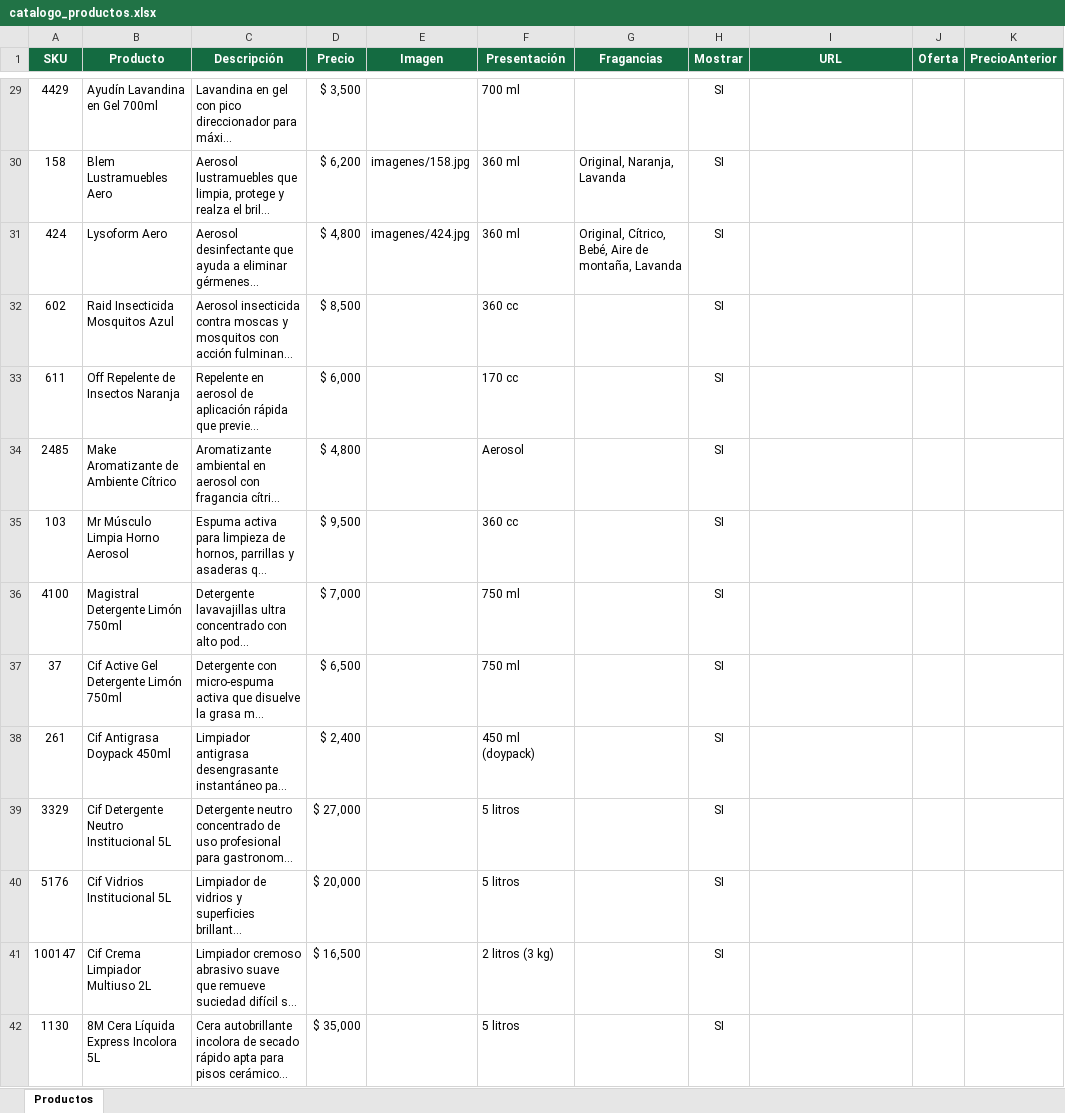
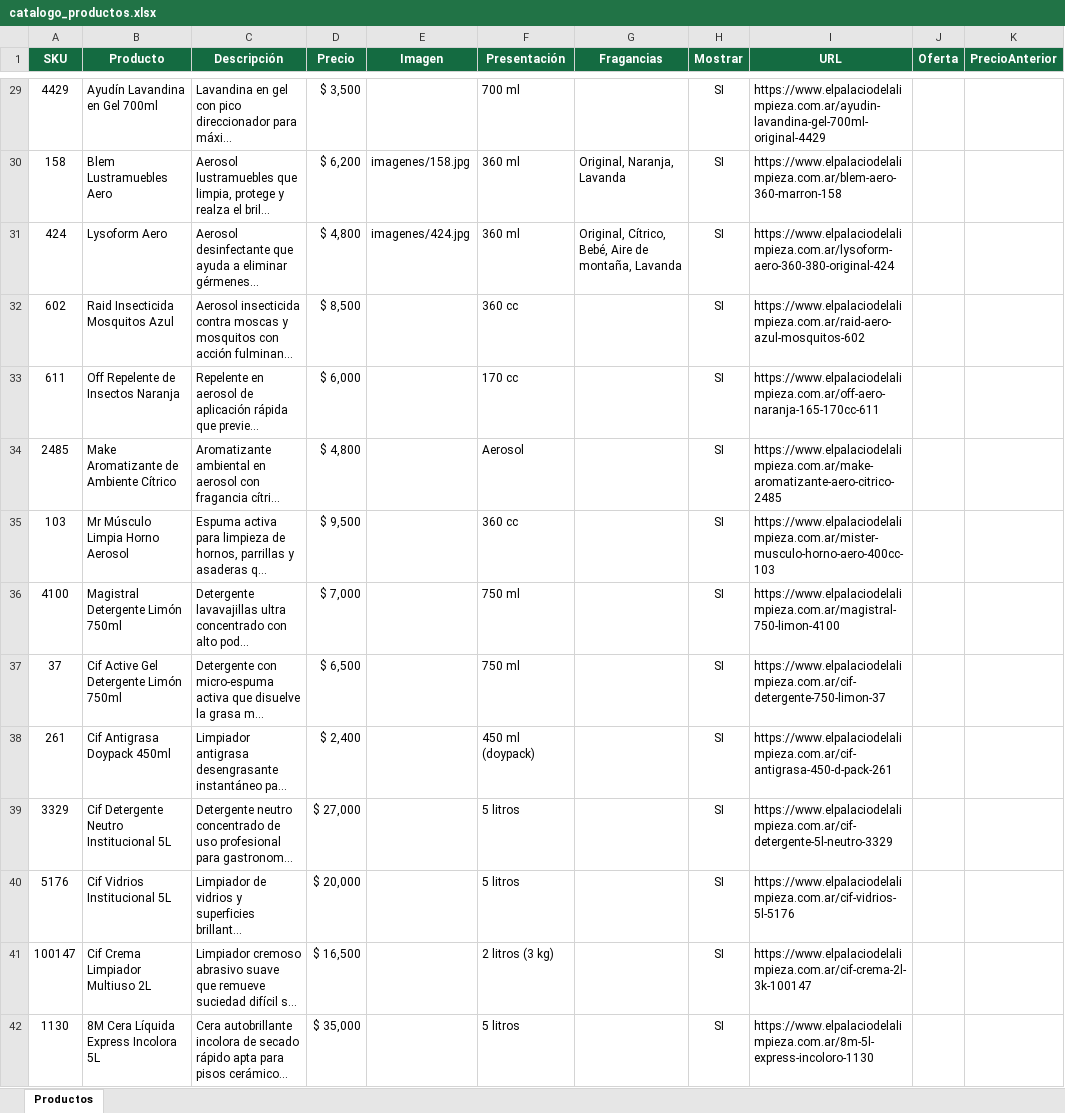
Before and after one commit to SaladinoJC/Generador_catalogo_palacio, an Excel workbook: catalogo_productos.xlsx, sheet Productos, drawn as a sheet; only a part is shown, gaps mark what is left out; long unchanged cells end in …; values as stored, in another font and other column widths than the file's, no borders; the diff covers the shown part only; the diff names each change by its address in the sheet, - before the commit and + after, or states it on an @@ line.

```diff
--- a/catalogo_productos.xlsx (sheet Productos)
+++ b/catalogo_productos.xlsx (sheet Productos)
-I29 (URL): (empty)
+I29 (URL): https://www.elpalaciodelalimpieza.com.ar/ayudin-lavandina-gel-700ml-original-4429
-I30 (URL): (empty)
+I30 (URL): https://www.elpalaciodelalimpieza.com.ar/blem-aero-360-marron-158
-I31 (URL): (empty)
+I31 (URL): https://www.elpalaciodelalimpieza.com.ar/lysoform-aero-360-380-original-424
-I32 (URL): (empty)
+I32 (URL): https://www.elpalaciodelalimpieza.com.ar/raid-aero-azul-mosquitos-602
-I33 (URL): (empty)
+I33 (URL): https://www.elpalaciodelalimpieza.com.ar/off-aero-naranja-165-170cc-611
-I34 (URL): (empty)
+I34 (URL): https://www.elpalaciodelalimpieza.com.ar/make-aromatizante-aero-citrico-2485
-I35 (URL): (empty)
+I35 (URL): https://www.elpalaciodelalimpieza.com.ar/mister-musculo-horno-aero-400cc-103
-I36 (URL): (empty)
+I36 (URL): https://www.elpalaciodelalimpieza.com.ar/magistral-750-limon-4100
-I37 (URL): (empty)
+I37 (URL): https://www.elpalaciodelalimpieza.com.ar/cif-detergente-750-limon-37
-I38 (URL): (empty)
+I38 (URL): https://www.elpalaciodelalimpieza.com.ar/cif-antigrasa-450-d-pack-261
-I39 (URL): (empty)
+I39 (URL): https://www.elpalaciodelalimpieza.com.ar/cif-detergente-5l-neutro-3329
-I40 (URL): (empty)
+I40 (URL): https://www.elpalaciodelalimpieza.com.ar/cif-vidrios-5l-5176
-I41 (URL): (empty)
+I41 (URL): https://www.elpalaciodelalimpieza.com.ar/cif-crema-2l-3k-100147
-I42 (URL): (empty)
+I42 (URL): https://www.elpalaciodelalimpieza.com.ar/8m-5l-express-incoloro-1130
```
Also changed, not shown: 89 edited cells elsewhere in this sheet, 17 other files.
